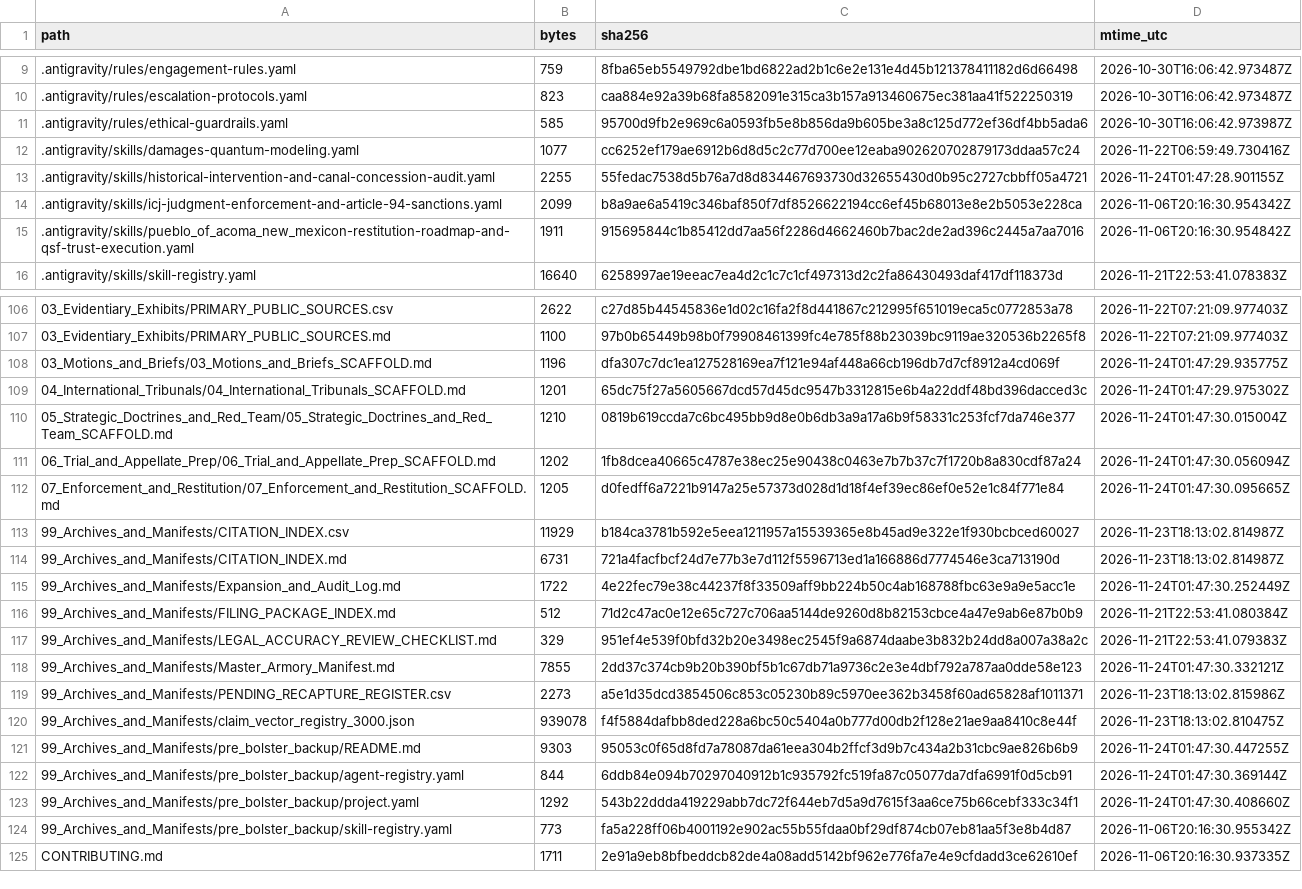
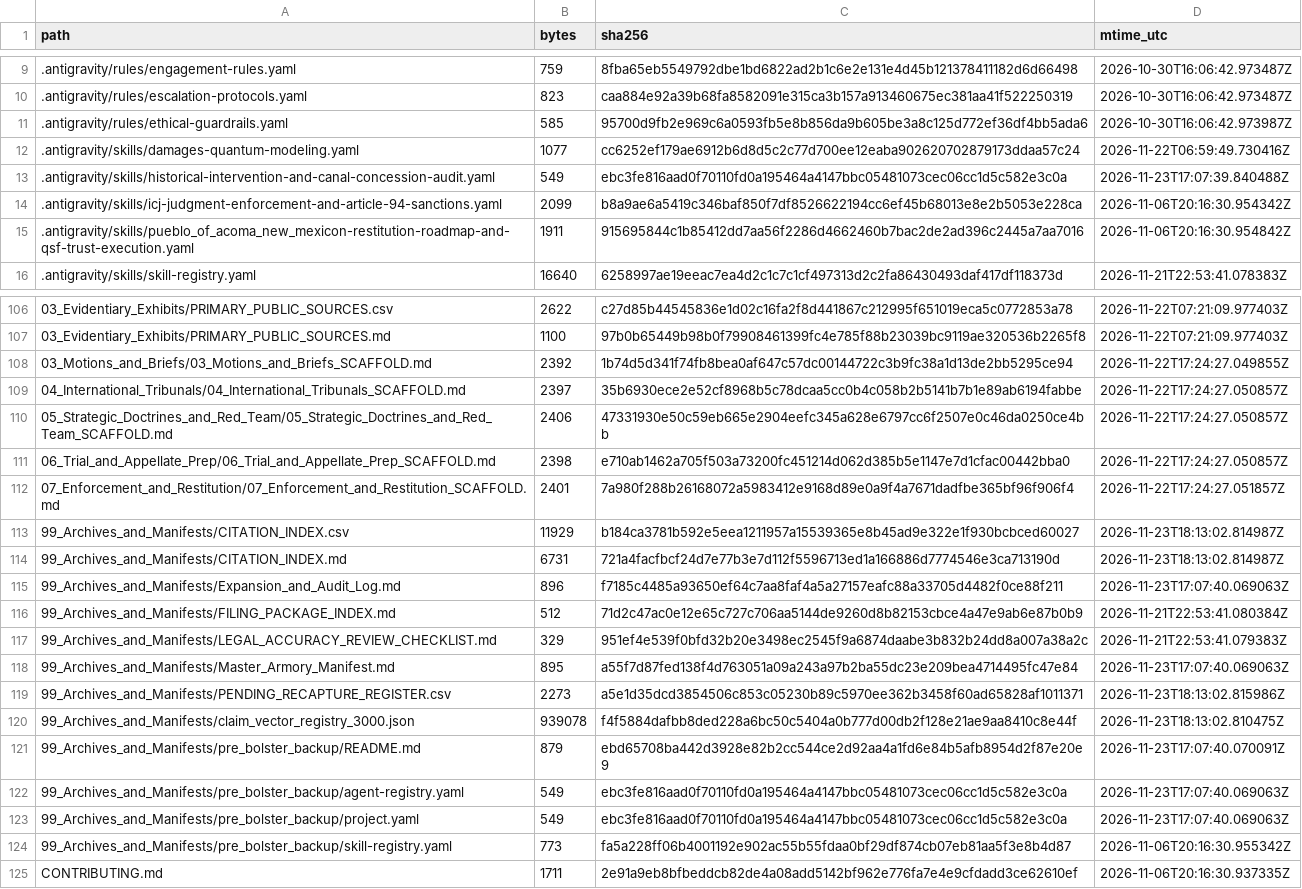
Before and after one commit to GlobalRestitutionAlliance/turtle-island-us-nm-pueblo-of-acoma-new-mexico-master-litigation, a CSV file: 99_Archives_and_Manifests/MANIFEST_SHA256.csv, drawn as a sheet; only a part is shown, gaps mark what is left out; the diff covers the shown part only.

```diff
--- a/99_Archives_and_Manifests/MANIFEST_SHA256.csv
+++ b/99_Archives_and_Manifests/MANIFEST_SHA256.csv
@@ -12,3 +12,3 @@ path,bytes,sha256,mtime_utc
 .antigravity/skills/damages-quantum-modeling.yaml,1077,cc6252ef179ae6912b6d8d5c2c77d700ee12eaba902620702879173ddaa57c24,2026-11-22T06:59:49.730416Z
-.antigravity/skills/historical-intervention-and-canal-concession-audit.yaml,2255,55fedac7538d5b76a7d8d834467693730d32655430d0b95c2727cbbff05a4721,2026-11-24T01:47:28.901155Z
+.antigravity/skills/historical-intervention-and-canal-concession-audit.yaml,549,ebc3fe816aad0f70110fd0a195464a4147bbc05481073cec06cc1d5c582e3c0a,2026-11-23T17:07:39.840488Z
 .antigravity/skills/icj-judgment-enforcement-and-article-94-sanctions.yaml,2099,b8a9ae6a5419c346baf850f7df8526622194cc6ef45b68013e8e2b5053e228ca,2026-11-06T20:16:30.954342Z
@@ -107,18 +107,18 @@ path,bytes,sha256,mtime_utc
 03_Evidentiary_Exhibits/PRIMARY_PUBLIC_SOURCES.md,1100,97b0b65449b98b0f79908461399fc4e785f88b23039bc9119ae320536b2265f8,2026-11-22T07:21:09.977403Z
-03_Motions_and_Briefs/03_Motions_and_Briefs_SCAFFOLD.md,1196,dfa307c7dc1ea127528169ea7f121e94af448a66cb196db7d7cf8912a4cd069f,2026-11-24T01:47:29.935775Z
-04_International_Tribunals/04_International_Tribunals_SCAFFOLD.md,1201,65dc75f27a5605667dcd57d45dc9547b3312815e6b4a22ddf48bd396dacced3c,2026-11-24T01:47:29.975302Z
-05_Strategic_Doctrines_and_Red_Team/05_Strategic_Doctrines_and_Red_Team_SCAFFOLD.md,1210,0819b619ccda7c6bc495bb9d8e0b6db3a9a17a6b9f58331c253fcf7da746e377,2026-11-24T01:47:30.015004Z
-06_Trial_and_Appellate_Prep/06_Trial_and_Appellate_Prep_SCAFFOLD.md,1202,1fb8dcea40665c4787e38ec25e90438c0463e7b7b37c7f1720b8a830cdf87a24,2026-11-24T01:47:30.056094Z
-07_Enforcement_and_Restitution/07_Enforcement_and_Restitution_SCAFFOLD.md,1205,d0fedff6a7221b9147a25e57373d028d1d18f4ef39ec86ef0e52e1c84f771e84,2026-11-24T01:47:30.095665Z
+03_Motions_and_Briefs/03_Motions_and_Briefs_SCAFFOLD.md,2392,1b74d5d341f74fb8bea0af647c57dc00144722c3b9fc38a1d13de2bb5295ce94,2026-11-22T17:24:27.049855Z
+04_International_Tribunals/04_International_Tribunals_SCAFFOLD.md,2397,35b6930ece2e52cf8968b5c78dcaa5cc0b4c058b2b5141b7b1e89ab6194fabbe,2026-11-22T17:24:27.050857Z
+05_Strategic_Doctrines_and_Red_Team/05_Strategic_Doctrines_and_Red_Team_SCAFFOLD.md,2406,47331930e50c59eb665e2904eefc345a628e6797cc6f2507e0c46da0250ce4bb,2026-11-22T17:24:27.050857Z
+06_Trial_and_Appellate_Prep/06_Trial_and_Appellate_Prep_SCAFFOLD.md,2398,e710ab1462a705f503a73200fc451214d062d385b5e1147e7d1cfac00442bba0,2026-11-22T17:24:27.050857Z
+07_Enforcement_and_Restitution/07_Enforcement_and_Restitution_SCAFFOLD.md,2401,7a980f288b26168072a5983412e9168d89e0a9f4a7671dadfbe365bf96f906f4,2026-11-22T17:24:27.051857Z
 99_Archives_and_Manifests/CITATION_INDEX.csv,11929,b184ca3781b592e5eea1211957a15539365e8b45ad9e322e1f930bcbced60027,2026-11-23T18:13:02.814987Z
 99_Archives_and_Manifests/CITATION_INDEX.md,6731,721a4facfbcf24d7e77b3e7d112f5596713ed1a166886d7774546e3ca713190d,2026-11-23T18:13:02.814987Z
-99_Archives_and_Manifests/Expansion_and_Audit_Log.md,1722,4e22fec79e38c44237f8f33509aff9bb224b50c4ab168788fbc63e9a9e5acc1e,2026-11-24T01:47:30.252449Z
+99_Archives_and_Manifests/Expansion_and_Audit_Log.md,896,f7185c4485a93650ef64c7aa8faf4a5a27157eafc88a33705d4482f0ce88f211,2026-11-23T17:07:40.069063Z
 99_Archives_and_Manifests/FILING_PACKAGE_INDEX.md,512,71d2c47ac0e12e65c727c706aa5144de9260d8b82153cbce4a47e9ab6e87b0b9,2026-11-21T22:53:41.080384Z
 99_Archives_and_Manifests/LEGAL_ACCURACY_REVIEW_CHECKLIST.md,329,951ef4e539f0bfd32b20e3498ec2545f9a6874daabe3b832b24dd8a007a38a2c,2026-11-21T22:53:41.079383Z
-99_Archives_and_Manifests/Master_Armory_Manifest.md,7855,2dd37c374cb9b20b390bf5b1c67db71a9736c2e3e4dbf792a787aa0dde58e123,2026-11-24T01:47:30.332121Z
+99_Archives_and_Manifests/Master_Armory_Manifest.md,895,a55f7d87fed138f4d763051a09a243a97b2ba55dc23e209bea4714495fc47e84,2026-11-23T17:07:40.069063Z
 99_Archives_and_Manifests/PENDING_RECAPTURE_REGISTER.csv,2273,a5e1d35dcd3854506c853c05230b89c5970ee362b3458f60ad65828af1011371,2026-11-23T18:13:02.815986Z
 99_Archives_and_Manifests/claim_vector_registry_3000.json,939078,f4f5884dafbb8ded228a6bc50c5404a0b777d00db2f128e21ae9aa8410c8e44f,2026-11-23T18:13:02.810475Z
-99_Archives_and_Manifests/pre_bolster_backup/README.md,9303,95053c0f65d8fd7a78087da61eea304b2ffcf3d9b7c434a2b31cbc9ae826b6b9,2026-11-24T01:47:30.447255Z
-99_Archives_and_Manifests/pre_bolster_backup/agent-registry.yaml,844,6ddb84e094b70297040912b1c935792fc519fa87c05077da7dfa6991f0d5cb91,2026-11-24T01:47:30.369144Z
-99_Archives_and_Manifests/pre_bolster_backup/project.yaml,1292,543b22ddda419229abb7dc72f644eb7d5a9d7615f3aa6ce75b66cebf333c34f1,2026-11-24T01:47:30.408660Z
+99_Archives_and_Manifests/pre_bolster_backup/README.md,879,ebd65708ba442d3928e82b2cc544ce2d92aa4a1fd6e84b5afb8954d2f87e20e9,2026-11-23T17:07:40.070091Z
+99_Archives_and_Manifests/pre_bolster_backup/agent-registry.yaml,549,ebc3fe816aad0f70110fd0a195464a4147bbc05481073cec06cc1d5c582e3c0a,2026-11-23T17:07:40.069063Z
+99_Archives_and_Manifests/pre_bolster_backup/project.yaml,549,ebc3fe816aad0f70110fd0a195464a4147bbc05481073cec06cc1d5c582e3c0a,2026-11-23T17:07:40.069063Z
 99_Archives_and_Manifests/pre_bolster_backup/skill-registry.yaml,773,fa5a228ff06b4001192e902ac55b55fdaa0bf29df874cb07eb81aa5f3e8b4d87,2026-11-06T20:16:30.955342Z
```
Also changed, not shown: 77 edited cells elsewhere in this file, 37 other files.
